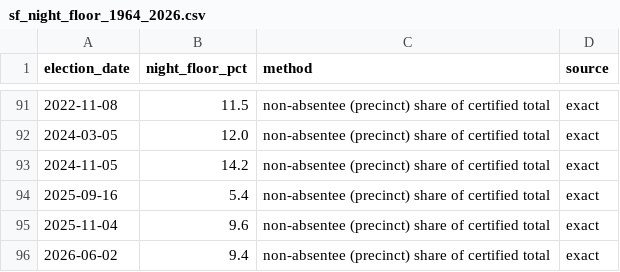
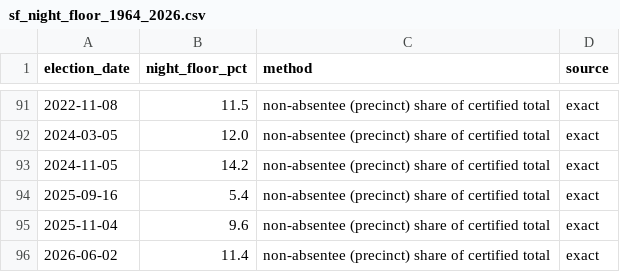
Before and after one commit to Grow-SF/sf-election-historical-counts, a CSV file: data/sf_night_floor_1964_2026.csv, drawn as a sheet; only a part is shown, gaps mark what is left out.

```diff
--- a/data/sf_night_floor_1964_2026.csv
+++ b/data/sf_night_floor_1964_2026.csv
@@ -95,2 +95,2 @@ election_date,night_floor_pct,method,source
 2025-11-04,9.6,non-absentee (precinct) share of certified total,exact
-2026-06-02,9.4,non-absentee (precinct) share of certified total,exact
+2026-06-02,11.4,non-absentee (precinct) share of certified total,exact
```
Also changed, not shown: data/sf_count_timeline.csv, 6 other files.
